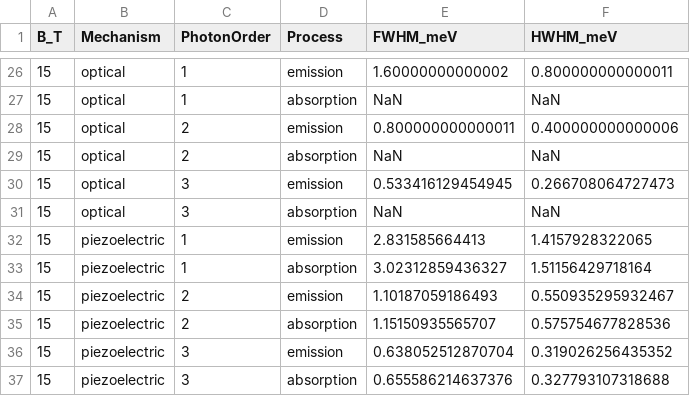
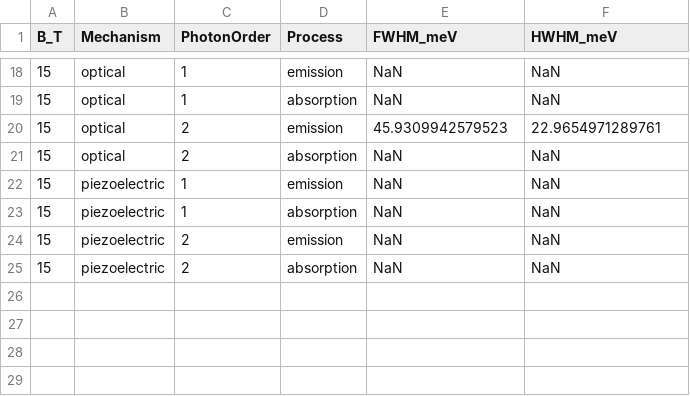
Before and after one commit to Longnguyen1555/QW_v3, a CSV file: results/linewidth_sweep.csv, drawn as a sheet; only a part is shown, gaps mark what is left out; the diff covers the shown part only.

Commit message:
Attempt fix FWHM

```diff
--- a/results/linewidth_sweep.csv
+++ b/results/linewidth_sweep.csv
@@ -26,12 +18,8 @@ B_T,Mechanism,PhotonOrder,Process,FWHM_meV,HWHM_meV
-15,optical,1,emission,1.60000000000002,0.800000000000011
+15,optical,1,emission,NaN,NaN
 15,optical,1,absorption,NaN,NaN
-15,optical,2,emission,0.800000000000011,0.400000000000006
+15,optical,2,emission,45.9309942579523,22.9654971289761
 15,optical,2,absorption,NaN,NaN
-15,optical,3,emission,0.533416129454945,0.266708064727473
-15,optical,3,absorption,NaN,NaN
-15,piezoelectric,1,emission,2.831585664413,1.4157928322065
-15,piezoelectric,1,absorption,3.02312859436327,1.51156429718164
-15,piezoelectric,2,emission,1.10187059186493,0.550935295932467
-15,piezoelectric,2,absorption,1.15150935565707,0.575754677828536
-15,piezoelectric,3,emission,0.638052512870704,0.319026256435352
-15,piezoelectric,3,absorption,0.655586214637376,0.327793107318688
+15,piezoelectric,1,emission,NaN,NaN
+15,piezoelectric,1,absorption,NaN,NaN
+15,piezoelectric,2,emission,NaN,NaN
+15,piezoelectric,2,absorption,NaN,NaN
```
Also changed, not shown: 8 removed rows and 24 edited cells elsewhere in this file, results/single_metrics.csv, 20 other files.
